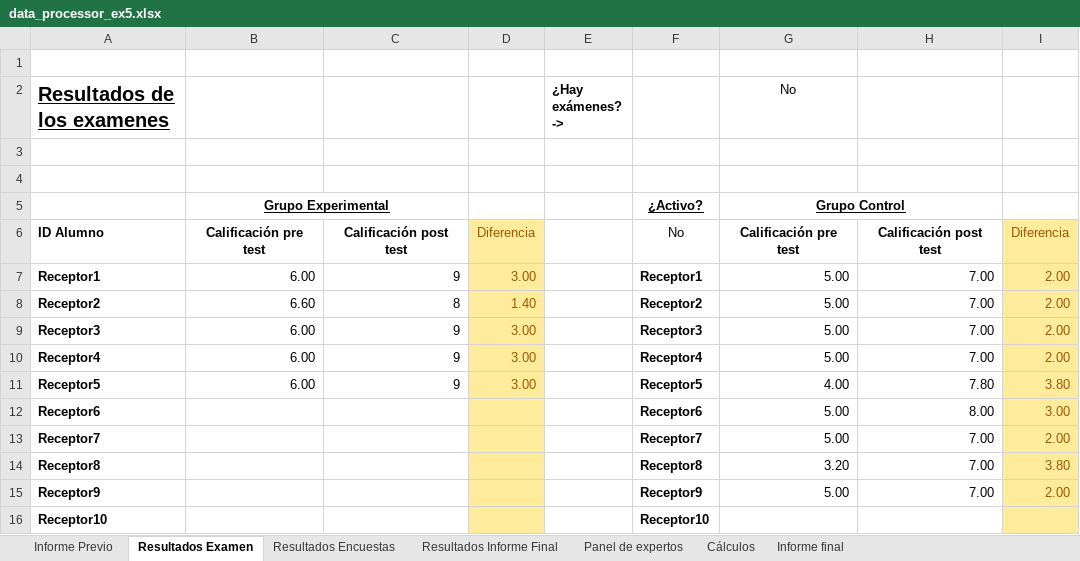
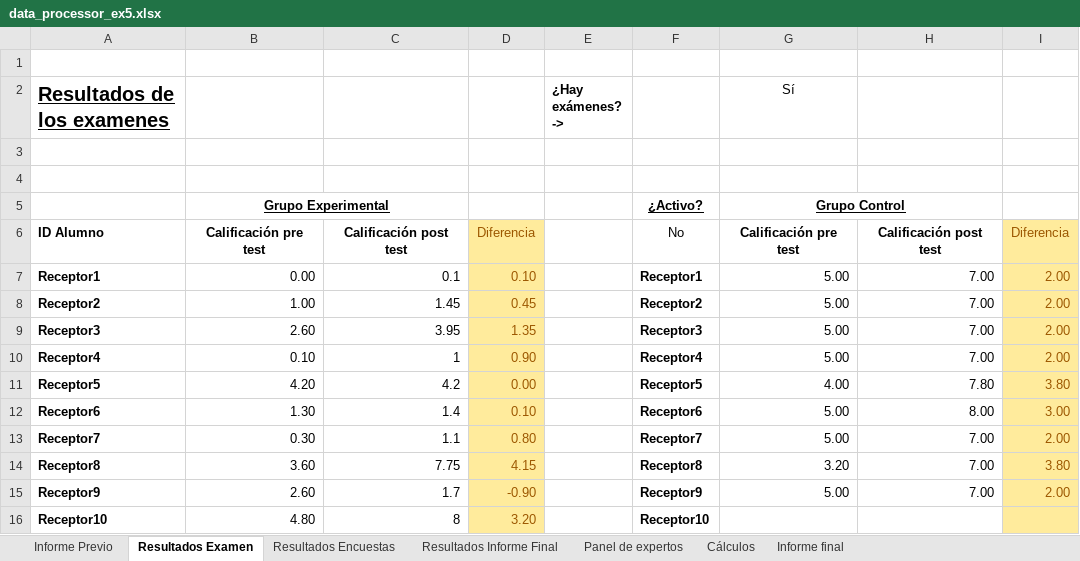
Before and after one commit to LordOfHistory/TFG_GITT_Joscanege, an Excel workbook: Bloque III/ProyectoPony/Resultados/Experiencia 5/data_processor_ex5.xlsx, sheet Resultados Examen, drawn as a sheet; only a part is shown; values as stored, in another font and other column widths than the file's, no borders; conditional formats not drawn; the diff covers the shown part only; the diff names each change by its address in the sheet, - before the commit and + after, or states it on an @@ line.

```diff
--- a/Bloque III/ProyectoPony/Resultados/Experiencia 5/data_processor_ex5.xlsx (sheet Resultados Examen)
+++ b/Bloque III/ProyectoPony/Resultados/Experiencia 5/data_processor_ex5.xlsx (sheet Resultados Examen)
-G2: No
+G2: Sí
-B7: 6.00
+B7: 0.00
-C7: 9
+C7: 0.1
-D7: 3.00
+D7: 0.10
-B8: 6.60
+B8: 1.00
-C8: 8
+C8: 1.45
-D8: 1.40
+D8: 0.45
-B9: 6.00
+B9: 2.60
-C9: 9
+C9: 3.95
-D9: 3.00
+D9: 1.35
-B10: 6.00
+B10: 0.10
-C10: 9
+C10: 1
-D10: 3.00
+D10: 0.90
-B11: 6.00
+B11: 4.20
-C11: 9
+C11: 4.2
-D11: 3.00
+D11: 0.00
-B12: (empty)
+B12: 1.30
-C12: (empty)
+C12: 1.4
-D12: (empty)
+D12: 0.10
-B13: (empty)
+B13: 0.30
-C13: (empty)
+C13: 1.1
-D13: (empty)
+D13: 0.80
-B14: (empty)
+B14: 3.60
-C14: (empty)
+C14: 7.75
-D14: (empty)
+D14: 4.15
-B15: (empty)
+B15: 2.60
-C15: (empty)
+C15: 1.7
-D15: (empty)
+D15: -0.90
-B16: (empty)
+B16: 4.80
-C16: (empty)
+C16: 8
-D16: (empty)
+D16: 3.20
```
Also changed, not shown: 3 edited cells elsewhere in this sheet, sheet Cálculos, sheet Informe final, sheet Informe Previo, formulas that keep their value, charts or pictures, 7 other files.
